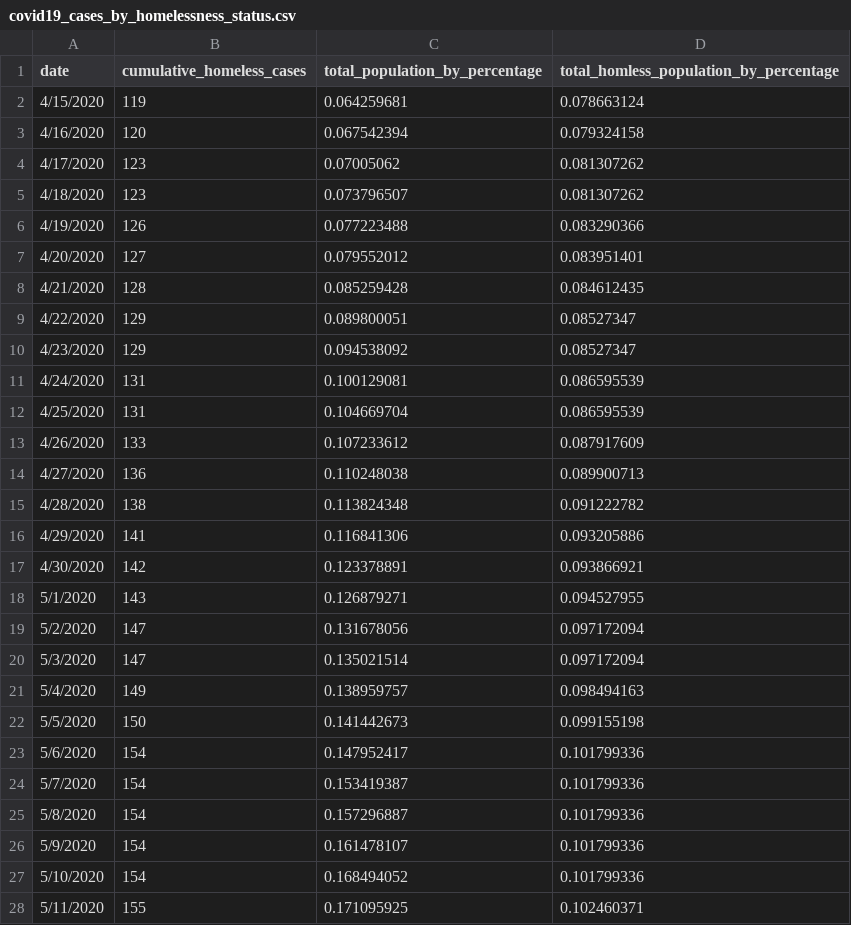
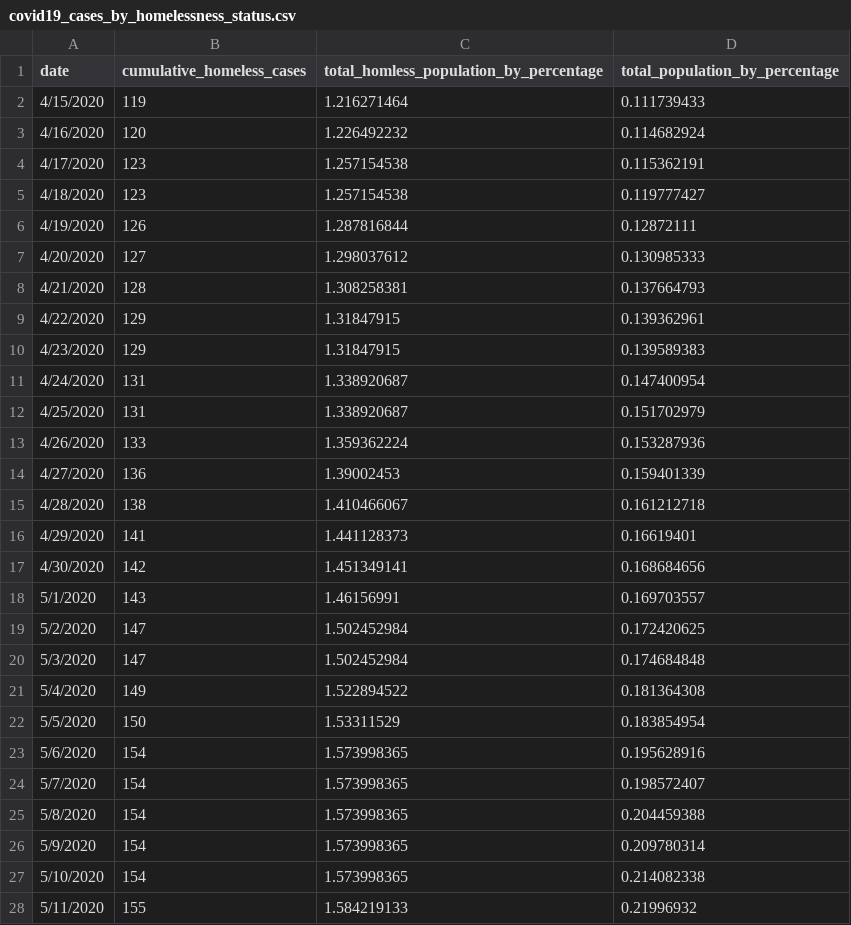
Before and after one commit to engmarkrezk/DFT_FinalProject, a CSV file: Original_Datasets_python/covid19_cases_by_homelessness_status.csv, drawn as a sheet; only a part is shown; removed rows and columns are numbered as before the commit, all else as after; the diff covers the shown part only; the diff names each change by its address in the sheet, - before the commit and + after, or states it on an @@ line.

```diff
--- a/Original_Datasets_python/covid19_cases_by_homelessness_status.csv
+++ b/Original_Datasets_python/covid19_cases_by_homelessness_status.csv
-column C (total_population_by_percentage), rows 2-28: 0.064259681 | 0.067542394 | 0.07005062 | 0.073796507 | 0.077223488 | 0.079552012 | 0.085259428 | 0.089800051 | 0.094538092 | 0.100129081 | 0.104669704 | 0.107233612 | 0.110248038 | 0.113824348 | 0.116841306 | 0.123378891 | 0.126879271 | 0.131678056 | 0.135021514 | 0.138959757 | 0.141442673 | 0.147952417 | 0.153419387 | 0.157296887 | 0.161478107 | 0.168494052 | 0.171095925
+column D (total_population_by_percentage), rows 2-28: 0.111739433 | 0.114682924 | 0.115362191 | 0.119777427 | 0.12872111 | 0.130985333 | 0.137664793 | 0.139362961 | 0.139589383 | 0.147400954 | 0.151702979 | 0.153287936 | 0.159401339 | 0.161212718 | 0.16619401 | 0.168684656 | 0.169703557 | 0.172420625 | 0.174684848 | 0.181364308 | 0.183854954 | 0.195628916 | 0.198572407 | 0.204459388 | 0.209780314 | 0.214082338 | 0.21996932
-C2: 0.078663124
+C2: 1.216271464
-C3: 0.079324158
+C3: 1.226492232
-C4:C5: 0.081307262
+C4:C5: 1.257154538
-C6: 0.083290366
+C6: 1.287816844
-C7: 0.083951401
+C7: 1.298037612
-C8: 0.084612435
+C8: 1.308258381
-C9:C10: 0.08527347
+C9:C10: 1.31847915
-C11:C12: 0.086595539
+C11:C12: 1.338920687
-C13: 0.087917609
+C13: 1.359362224
-C14: 0.089900713
+C14: 1.39002453
-C15: 0.091222782
+C15: 1.410466067
-C16: 0.093205886
+C16: 1.441128373
-C17: 0.093866921
+C17: 1.451349141
-C18: 0.094527955
+C18: 1.46156991
-C19:C20: 0.097172094
+C19:C20: 1.502452984
-C21: 0.098494163
+C21: 1.522894522
-C22: 0.099155198
+C22: 1.53311529
-C23:C27: 0.101799336
+C23:C27: 1.573998365
-C28: 0.102460371
+C28: 1.584219133
```
Also changed, not shown: 63 edited cells elsewhere in this file, covid19_homeless_impact_WR2-python.csv, 1 other file.
